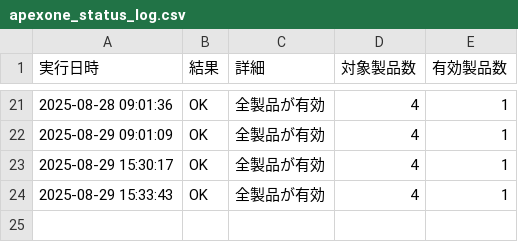
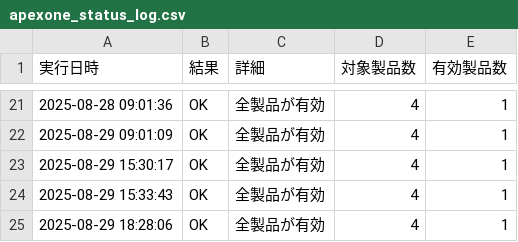
Before and after one commit to asahi-ict/ApexOne_status_checker, a CSV file: apexone_status_log.csv, drawn as a sheet; only a part is shown, gaps mark what is left out; the diff names each change by its address in the sheet, - before the commit and + after, or states it on an @@ line.

Commit message:
docs: ログファイル更新 - 2025-08-29 18:28:10

```diff
--- a/apexone_status_log.csv
+++ b/apexone_status_log.csv
+row 25: 2025-08-29 18:28:06 | OK | 全製品が有効 | 4 | 1
```
